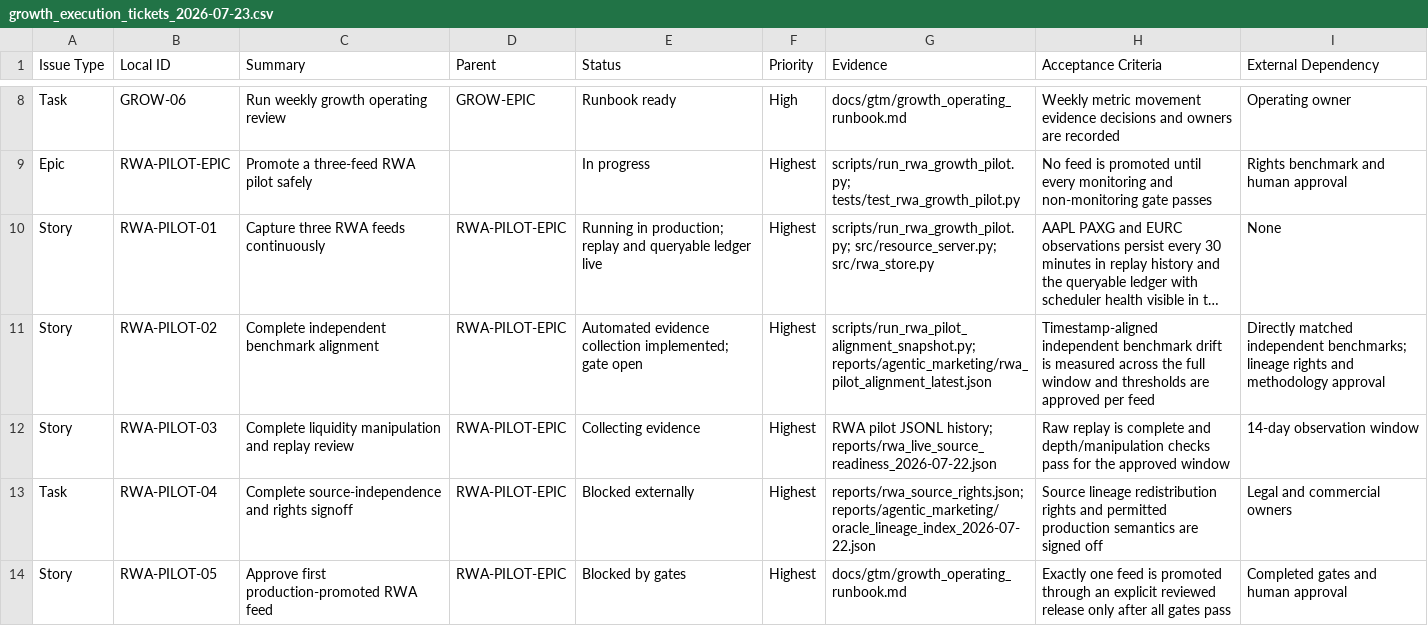
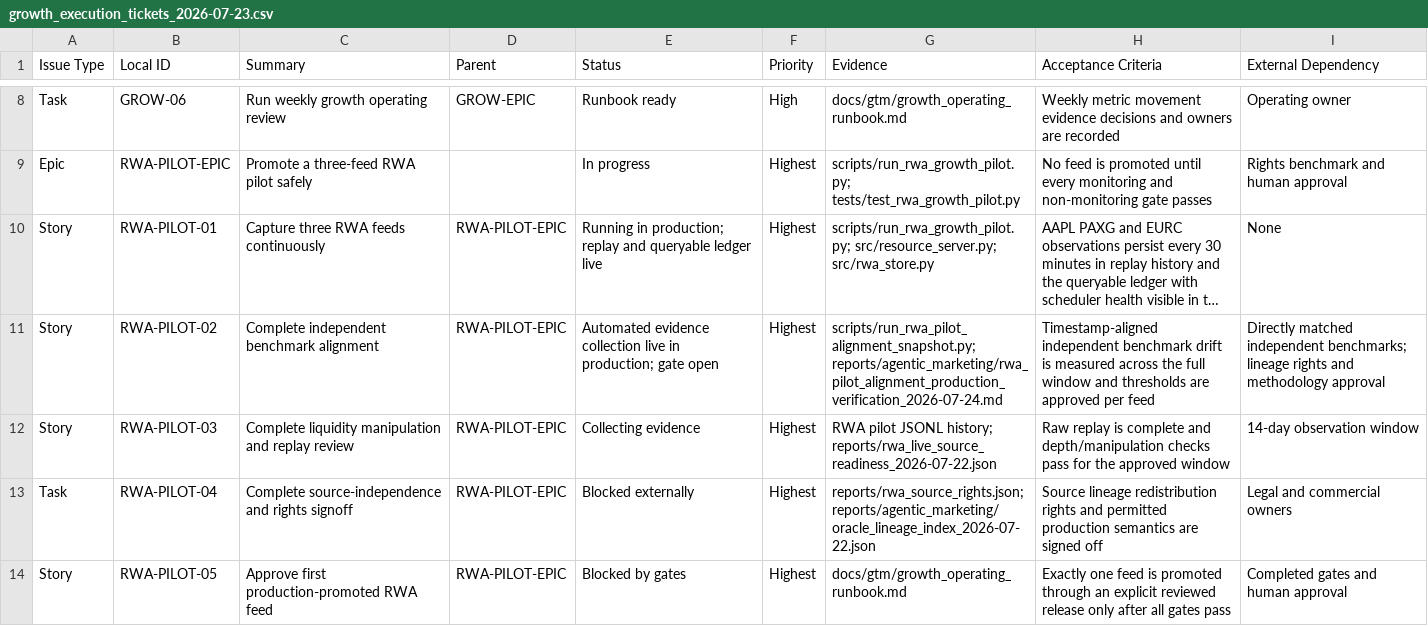
Before and after one commit to jf-cmyk/agentic-payments, a CSV file: deliverables/growth_execution_tickets_2026-07-23.csv, drawn as a sheet; only a part is shown, gaps mark what is left out; long unchanged cells end in …; the diff names each change by its address in the sheet, - before the commit and + after, or states it on an @@ line.

Commit message:
docs: record production alignment verification

```diff
--- a/deliverables/growth_execution_tickets_2026-07-23.csv
+++ b/deliverables/growth_execution_tickets_2026-07-23.csv
-E11 (Status): …evidence collection implemented; gate open
+E11 (Status): …evidence collection live in production; gate open
-G11 (Evidence): scripts/run_rwa_pilot_alignment_snapshot.py; reports/agentic_marketing/rwa_pilot_alignment_latest.json
+G11 (Evidence): scripts/run_rwa_pilot_alignment_snapshot.py; reports/agentic_marketing/rwa_pilot_alignment_production_verification_2026-07-24.md
```
Also changed, not shown: 2 other files.
